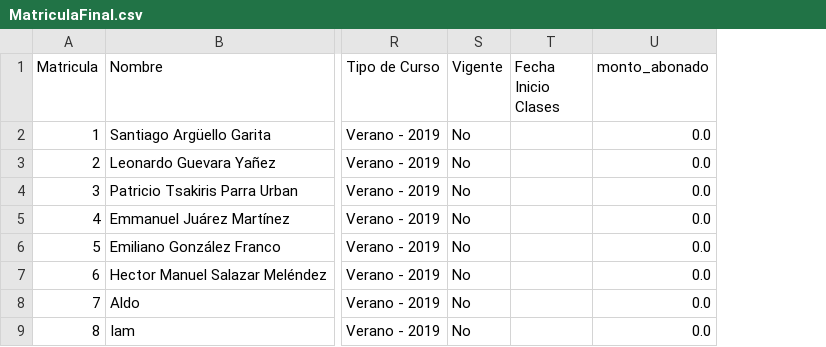
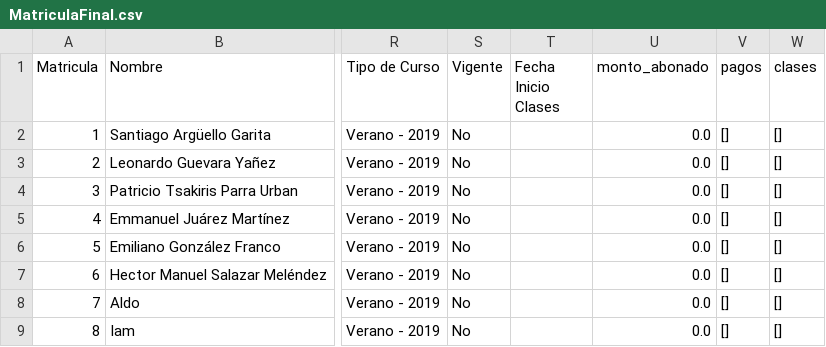
Before and after one commit to DerekRojGar/Inbloquet-Planner, a CSV file: data/MatriculaFinal.csv, drawn as a sheet; only a part is shown, gaps mark what is left out; the diff covers the shown part only; the diff names each change by its address in the sheet, - before the commit and + after, or states it on an @@ line.

```diff
--- a/data/MatriculaFinal.csv
+++ b/data/MatriculaFinal.csv
+column V (pagos), rows 2-9: all []
+column W (clases), rows 2-9: all []
```
Also changed, not shown: 2 added rows and 12 edited cells elsewhere in this file, 13 other files.
